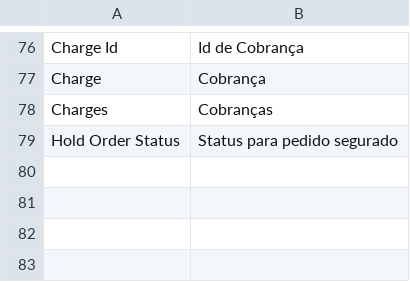
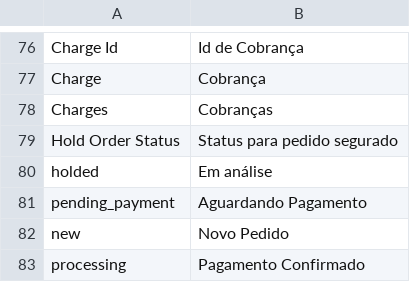
Before and after one commit to mageshopOrganization/pagarme, a CSV file: app/locale/pt_BR/MageShop/PagarMe.csv, drawn as a sheet; only a part is shown, gaps mark what is left out; the diff names each change by its address in the sheet, - before the commit and + after, or states it on an @@ line.

Commit message:
Pedidos em analise

```diff
--- a/app/locale/pt_BR/MageShop/PagarMe.csv
+++ b/app/locale/pt_BR/MageShop/PagarMe.csv
+row 80: holded | Em análise
+row 81: pending_payment | Aguardando Pagamento
+row 82: new | Novo Pedido
+row 83: processing | Pagamento Confirmado
```
Also changed, not shown: 3 other files.
